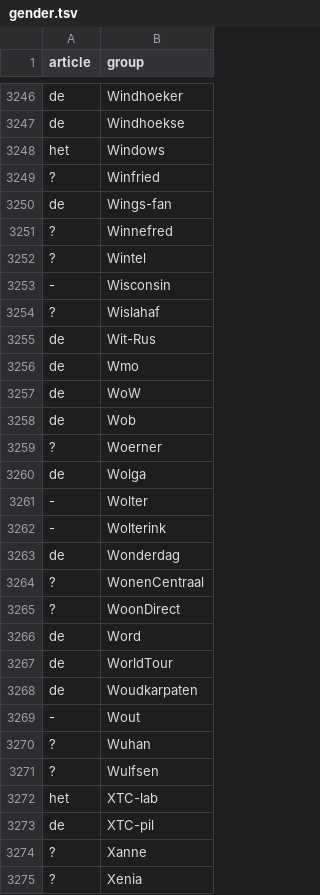
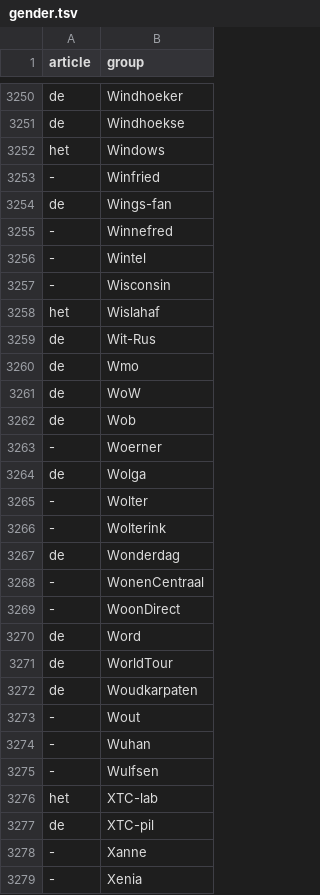
Before and after one commit to CentreForDigitalHumanities/dutch-plurals, a TSV file: gender.tsv, drawn as a sheet; only a part is shown, gaps mark what is left out; the diff covers the shown part only.

Commit message:
Assigned articles to all lemmata

```diff
--- a/gender.tsv
+++ b/gender.tsv
@@ -3248,8 +3252,8 @@ de	Windhoekse
 het	Windows
-?	Winfried
+-	Winfried
 de	Wings-fan
-?	Winnefred
-?	Wintel
+-	Winnefred
+-	Wintel
 -	Wisconsin
-?	Wislahaf
+het	Wislahaf
 de	Wit-Rus
@@ -3258,3 +3262,3 @@ de	WoW
 de	Wob
-?	Woerner
+-	Woerner
 de	Wolga
@@ -3263,4 +3267,4 @@ de	Wolga
 de	Wonderdag
-?	WonenCentraal
-?	WoonDirect
+-	WonenCentraal
+-	WoonDirect
 de	Word
@@ -3269,7 +3273,7 @@ de	Woudkarpaten
 -	Wout
-?	Wuhan
-?	Wulfsen
+-	Wuhan
+-	Wulfsen
 het	XTC-lab
 de	XTC-pil
-?	Xanne
-?	Xenia
+-	Xanne
+-	Xenia
```
Also changed, not shown: 13 added rows, 15 removed rows and 127 edited cells elsewhere in this file, 2 other files.
